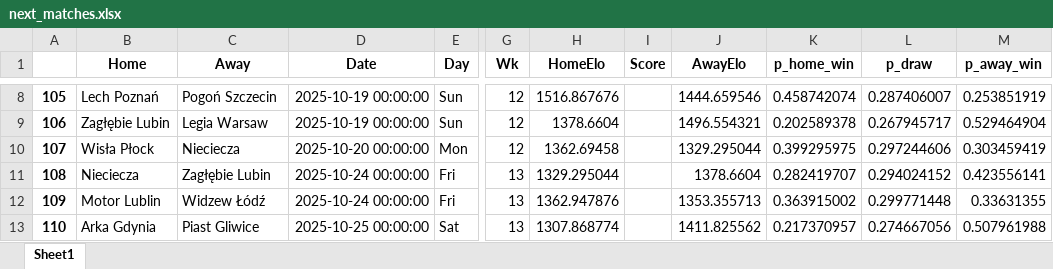
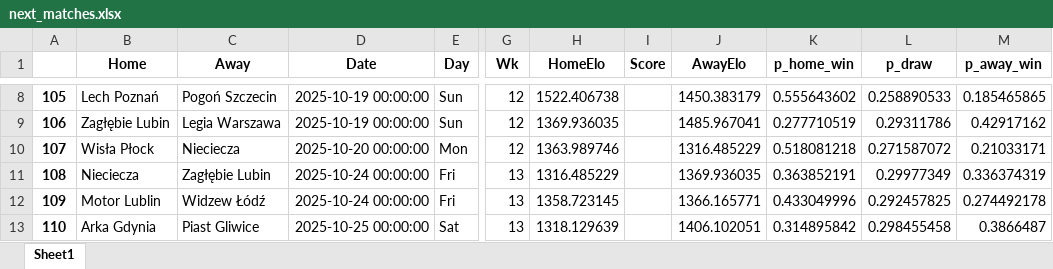
Before and after one commit to michalkowalik001/symulator_kultura_gry, an Excel workbook: data/next_matches.xlsx, sheet Sheet1, drawn as a sheet; only a part is shown, gaps mark what is left out; values as stored, in another font and other column widths than the file's, no borders; the diff covers the shown part only; the diff names each change by its address in the sheet, - before the commit and + after, or states it on an @@ line.

```diff
--- a/data/next_matches.xlsx (sheet Sheet1)
+++ b/data/next_matches.xlsx (sheet Sheet1)
-H8 (HomeElo): 1516.867676
+H8 (HomeElo): 1522.406738
-J8 (AwayElo): 1444.659546
+J8 (AwayElo): 1450.383179
-K8 (p_home_win): 0.458742074
+K8 (p_home_win): 0.555643602
-L8 (p_draw): 0.287406007
+L8 (p_draw): 0.258890533
-M8 (p_away_win): 0.253851919
+M8 (p_away_win): 0.185465865
-C9 (Away): Legia Warsaw
+C9 (Away): Legia Warszawa
-H9 (HomeElo): 1378.6604
+H9 (HomeElo): 1369.936035
-J9 (AwayElo): 1496.554321
+J9 (AwayElo): 1485.967041
-K9 (p_home_win): 0.202589378
+K9 (p_home_win): 0.277710519
-L9 (p_draw): 0.267945717
+L9 (p_draw): 0.29311786
-M9 (p_away_win): 0.529464904
+M9 (p_away_win): 0.42917162
-H10 (HomeElo): 1362.69458
+H10 (HomeElo): 1363.989746
-J10 (AwayElo): 1329.295044
+J10 (AwayElo): 1316.485229
-K10 (p_home_win): 0.399295975
+K10 (p_home_win): 0.518081218
-L10 (p_draw): 0.297244606
+L10 (p_draw): 0.271587072
-M10 (p_away_win): 0.303459419
+M10 (p_away_win): 0.21033171
-H11 (HomeElo): 1329.295044
+H11 (HomeElo): 1316.485229
-J11 (AwayElo): 1378.6604
+J11 (AwayElo): 1369.936035
-K11 (p_home_win): 0.282419707
+K11 (p_home_win): 0.363852191
-L11 (p_draw): 0.294024152
+L11 (p_draw): 0.29977349
-M11 (p_away_win): 0.423556141
+M11 (p_away_win): 0.336374319
-H12 (HomeElo): 1362.947876
+H12 (HomeElo): 1358.723145
-J12 (AwayElo): 1353.355713
+J12 (AwayElo): 1366.165771
-K12 (p_home_win): 0.363915002
+K12 (p_home_win): 0.433049996
-L12 (p_draw): 0.299771448
+L12 (p_draw): 0.292457825
-M12 (p_away_win): 0.33631355
+M12 (p_away_win): 0.274492178
-H13 (HomeElo): 1307.868774
+H13 (HomeElo): 1318.129639
-J13 (AwayElo): 1411.825562
+J13 (AwayElo): 1406.102051
-K13 (p_home_win): 0.217370957
+K13 (p_home_win): 0.314895842
-L13 (p_draw): 0.274667056
+L13 (p_draw): 0.298455458
-M13 (p_away_win): 0.507961988
+M13 (p_away_win): 0.3866487
```
Also changed, not shown: 1027 edited cells elsewhere in this sheet, data/fixtures.xlsx, data/performance.xlsx, 4 other files.
